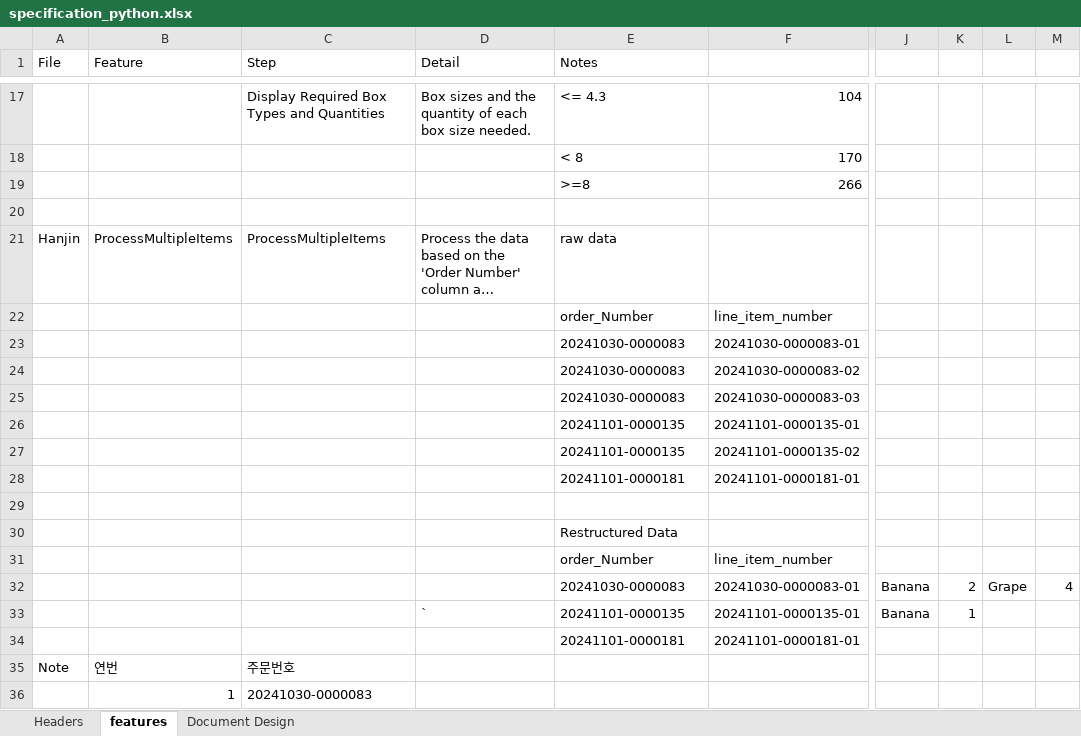
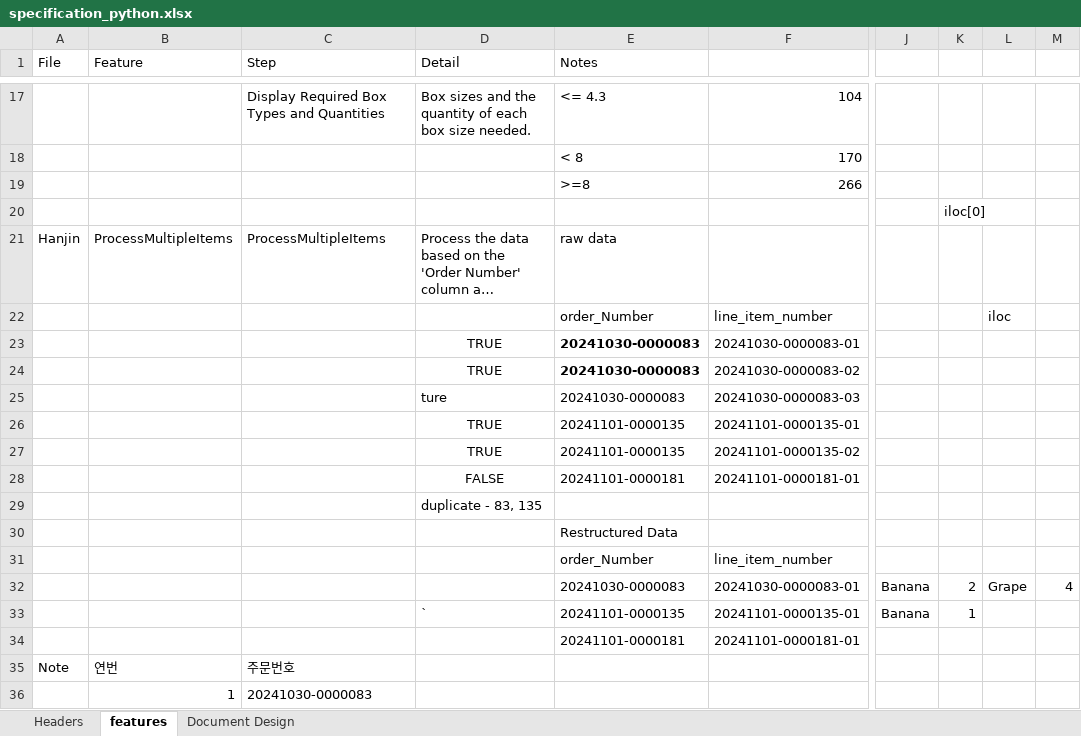
Before and after one commit to seomar2022/prepare-to-pack, an Excel workbook: docs/specification_python.xlsx, sheet features, drawn as a sheet; only a part is shown, gaps mark what is left out; long unchanged cells end in …; values as stored, in another font and other column widths than the file's, no borders; the diff names each change by its address in the sheet, - before the commit and + after, or states it on an @@ line.

Commit message:
refactor: add conditional formatting for order list

```diff
--- a/docs/specification_python.xlsx (sheet features)
+++ b/docs/specification_python.xlsx (sheet features)
-K20: (empty)
+K20: iloc[0]
-L22: (empty)
+L22: iloc
-D23:D24 (Detail): (empty)
+D23:D24 (Detail): TRUE
-E23:E24 bold: off
+E23:E24 bold: on
-D25 (Detail): (empty)
+D25 (Detail): ture
-D26:D27 (Detail): (empty)
+D26:D27 (Detail): TRUE
-D28 (Detail): (empty)
+D28 (Detail): FALSE
-D29 (Detail): (empty)
+D29 (Detail): duplicate - 83, 135
```
Also changed, not shown: sheet Document Design, 1 other file.
